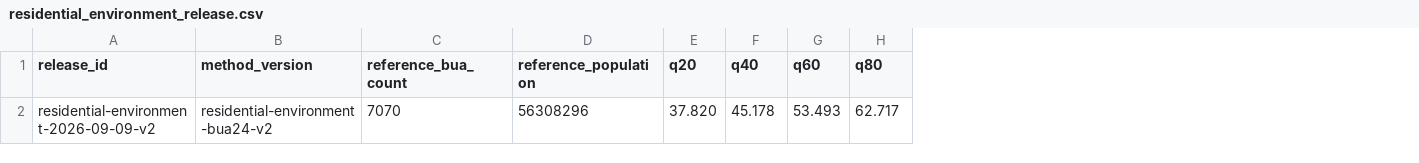
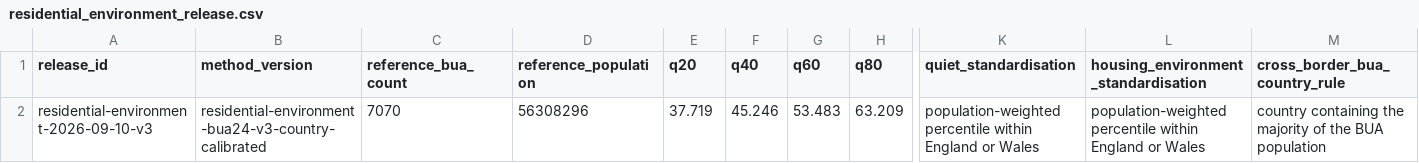
Before and after one commit to g-rutter/uk-flats, a CSV file: data/inputs/residential_environment_release.csv, drawn as a sheet; only a part is shown, gaps mark what is left out; the diff names each change by its address in the sheet, - before the commit and + after, or states it on an @@ line.

Commit message:
Resolve residential environment compatibility

```diff
--- a/data/inputs/residential_environment_release.csv
+++ b/data/inputs/residential_environment_release.csv
+column K (quiet_standardisation), row 2: population-weighted percentile within England or Wales
+column L, rows 1-2: housing_environment_standardisation | population-weighted percentile within England or Wales
+column M (cross_border_bua_country_rule), row 2: country containing the majority of the BUA population
-A2 (release_id): residential-environment-2026-09-09-v2
+A2 (release_id): residential-environment-2026-09-10-v3
-B2 (method_version): residential-environment-bua24-v2
+B2 (method_version): residential-environment-bua24-v3-country-calibrated
-E2 (q20): 37.820
+E2 (q20): 37.719
-F2 (q40): 45.178
+F2 (q40): 45.246
-G2 (q60): 53.493
+G2 (q60): 53.483
-H2 (q80): 62.717
+H2 (q80): 63.209
```
Also changed, not shown: 14 other files.
